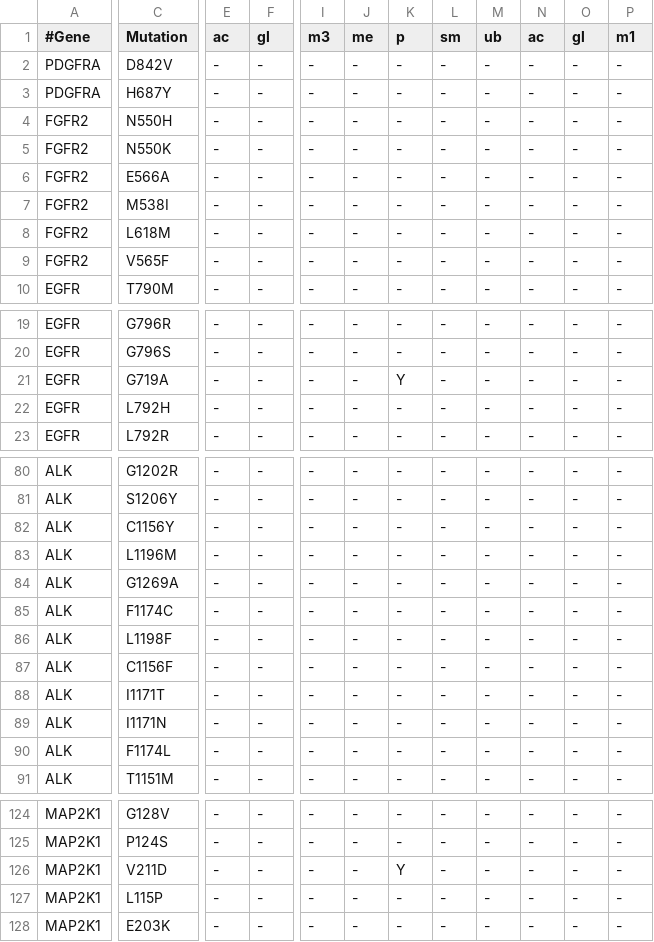
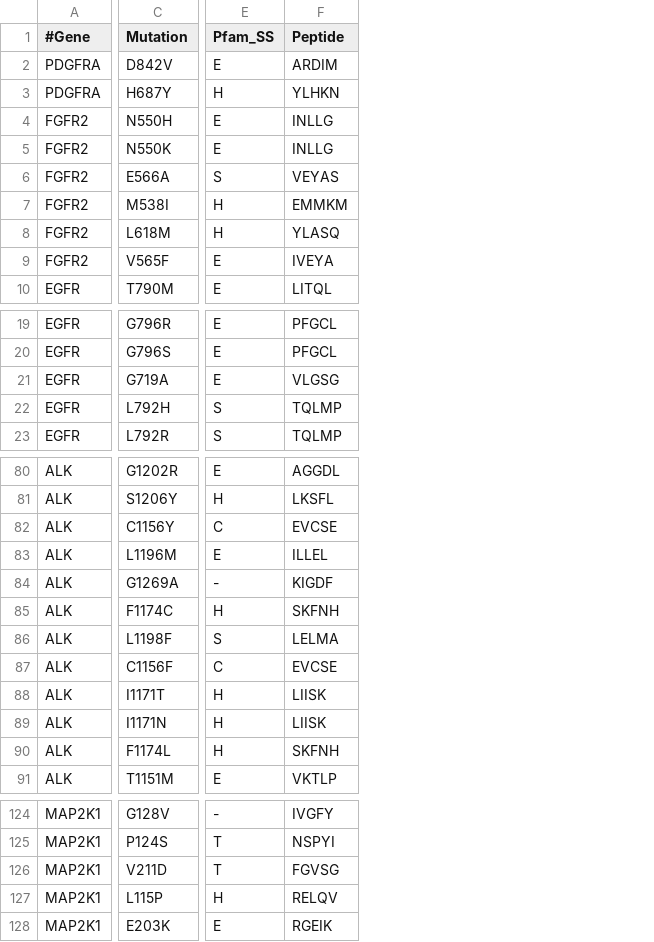
Before and after one commit to russelllab/kinaseResistance, a TSV file: data/out2.tsv, drawn as a sheet; only a part is shown, gaps mark what is left out; removed rows and columns are numbered as before the commit, all else as after; the diff covers the shown part only; the diff names each change by its address in the sheet, - before the commit and + after, or states it on an @@ line.

```diff
--- a/data/out2.tsv
+++ b/data/out2.tsv
-column E (ac), rows 2-10: all -; rows 19-23: all -; rows 80-91: all -; rows 124-128: all -
-column F (gl), rows 2-10: all -; rows 19-23: all -; rows 80-91: all -; rows 124-128: all -
+column E (Pfam_SS), rows 2-10: E | H | E | E | S | H | H | E | E; rows 19-23: E | E | E | S | S; rows 80-91: E | H | C | E | - | H | S | C | H | H | H | E; rows 124-128: - | T | T | H | E
+column F (Peptide), rows 2-10: ARDIM | YLHKN | INLLG | INLLG | VEYAS | EMMKM | YLASQ | IVEYA | LITQL; rows 19-23: PFGCL | PFGCL | VLGSG | TQLMP | TQLMP; rows 80-91: AGGDL | LKSFL | EVCSE | ILLEL | KIGDF | SKFNH | LELMA | EVCSE | LIISK | LIISK | SKFNH | VKTLP; rows 124-128: IVGFY | NSPYI | FGVSG | RELQV | RGEIK
-column I (m3), rows 2-10: all -; rows 19-23: all -; rows 80-91: all -; rows 124-128: all -
-column J (me), rows 2-10: all -; rows 19-23: all -; rows 80-91: all -; rows 124-128: all -
-column K (p), rows 2-10: all -; rows 19-23: - | - | Y | - | -; rows 80-91: all -; rows 124-128: - | - | Y | - | -
-column L (sm), rows 2-10: all -; rows 19-23: all -; rows 80-91: all -; rows 124-128: all -
-column M (ub), rows 2-10: all -; rows 19-23: all -; rows 80-91: all -; rows 124-128: all -
-column N (ac), rows 2-10: all -; rows 19-23: all -; rows 80-91: all -; rows 124-128: all -
-column O (gl), rows 2-10: all -; rows 19-23: all -; rows 80-91: all -; rows 124-128: all -
-column P (m1), rows 2-10: all -; rows 19-23: all -; rows 80-91: all -; rows 124-128: all -
```
Also changed, not shown: 6 removed columns and 22 edited cells elsewhere in this file, data/out.tsv, data/out3.tsv, 1 other file.
